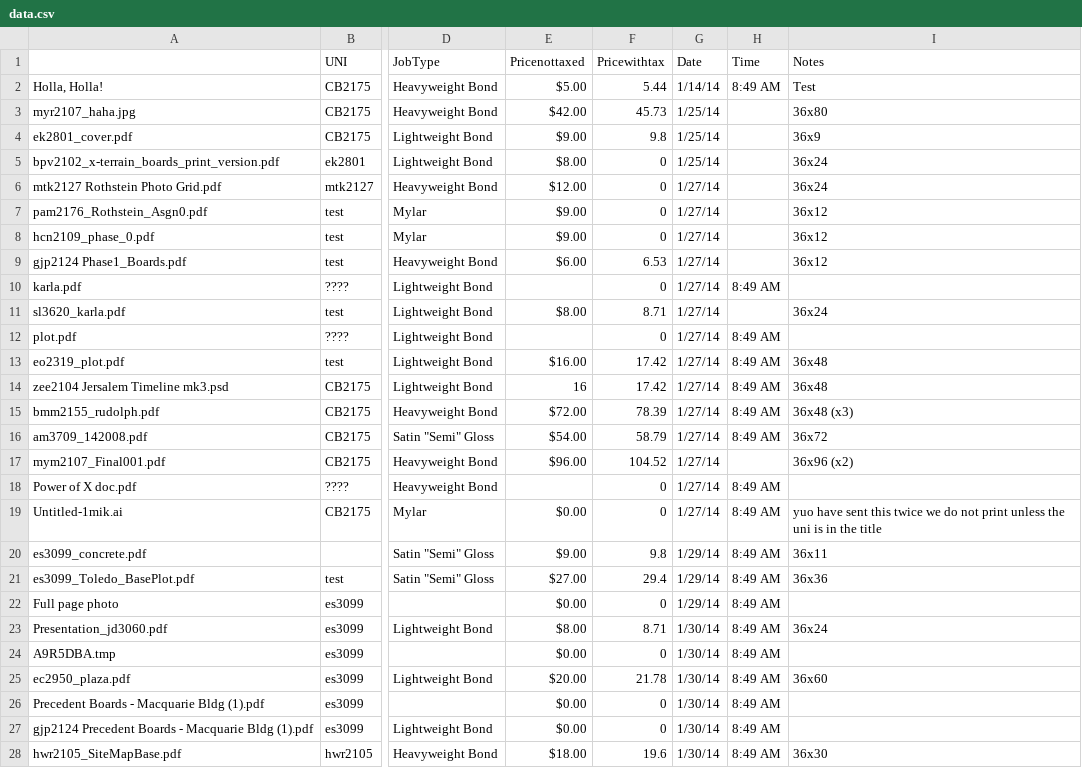
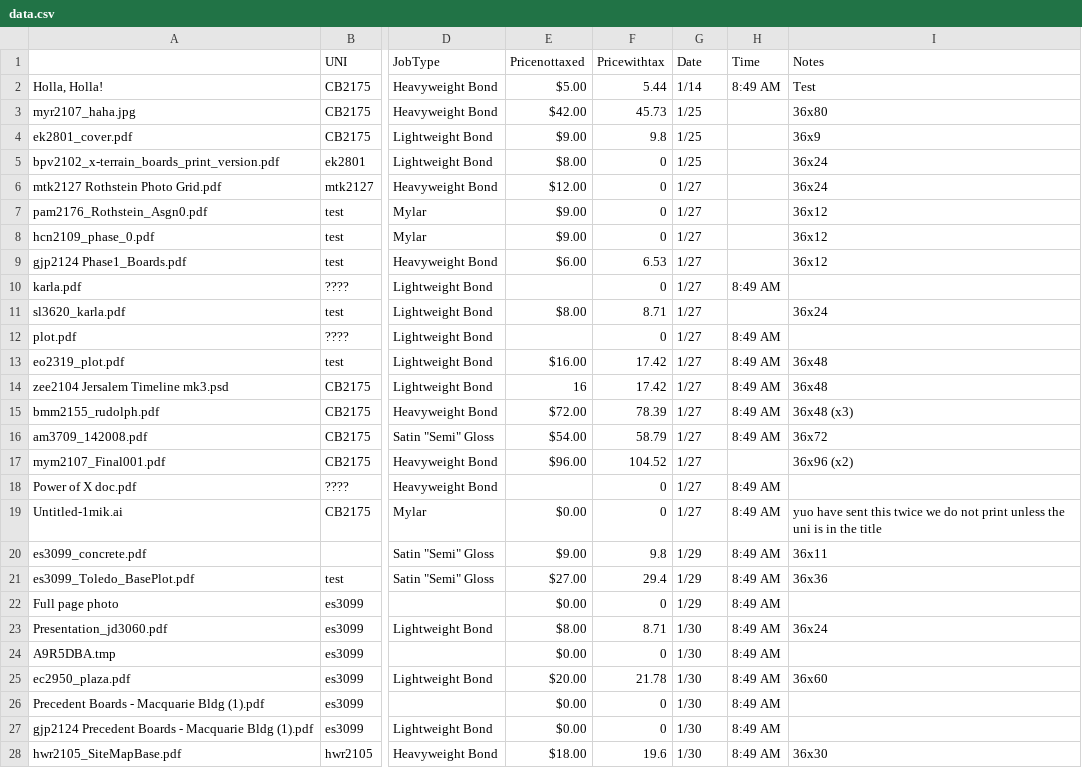
Before and after one commit to stevechap416/OPSData, a CSV file: OPS Data/data.csv, drawn as a sheet; only a part is shown, gaps mark what is left out; the diff covers the shown part only; the diff names each change by its address in the sheet, - before the commit and + after, or states it on an @@ line.

Commit message:
Working(ish)
Got the dates to print.  “var xScale = d3.scale.ordinal()”  That was
what we were missing.  I’m still trying to figure out how to draw the
lines correctly.

```diff
--- a/OPS Data/data.csv
+++ b/OPS Data/data.csv
-G2 (Date): 1/14/14
+G2 (Date): 1/14
-G3:G5 (Date): 1/25/14
+G3:G5 (Date): 1/25
-G6:G19 (Date): 1/27/14
+G6:G19 (Date): 1/27
-G20:G22 (Date): 1/29/14
+G20:G22 (Date): 1/29
-G23:G28 (Date): 1/30/14
+G23:G28 (Date): 1/30
```
Also changed, not shown: 114 edited cells elsewhere in this file, 2 other files.
